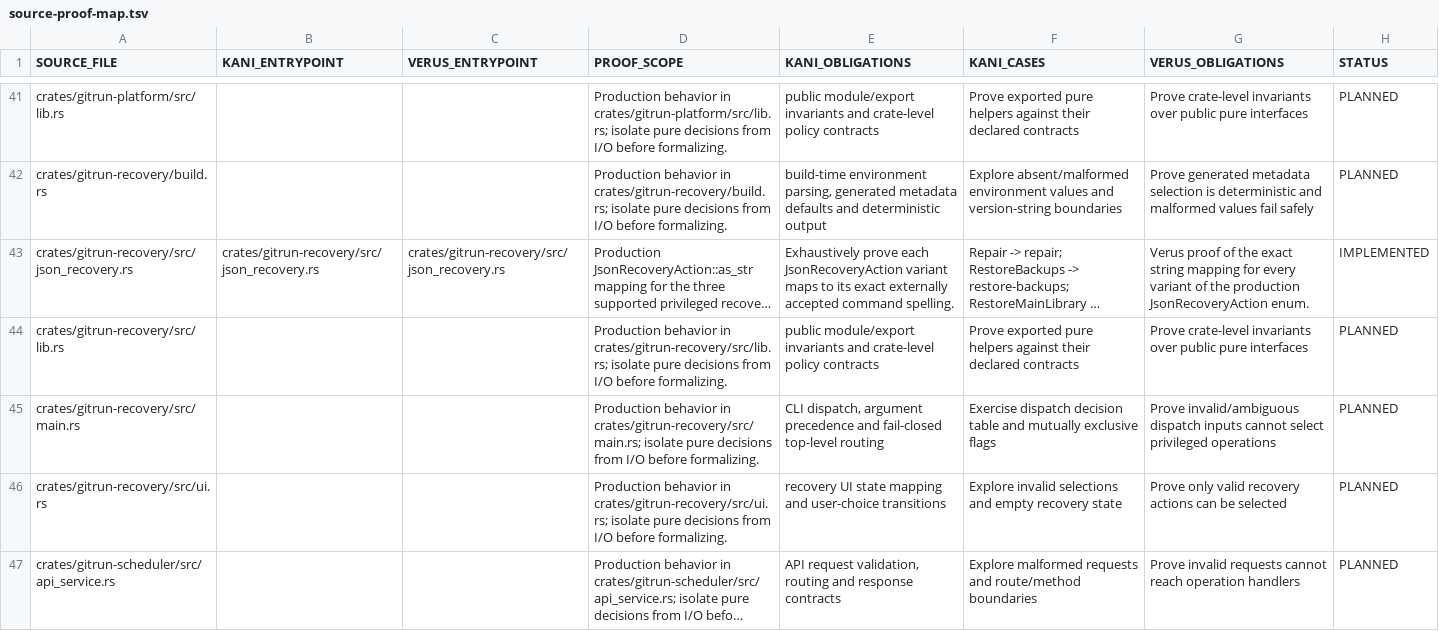
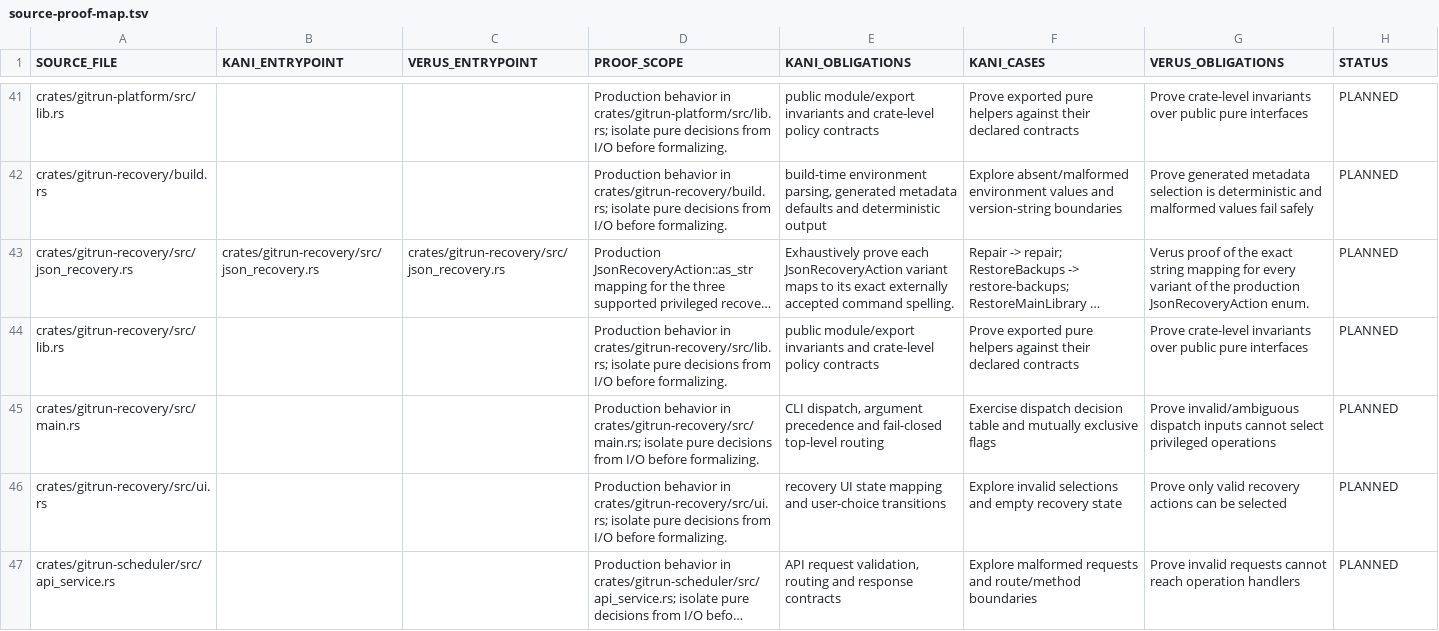
Before and after one commit to Vider06/GitRun, a TSV file: verification/source-proof-map.tsv, drawn as a sheet; only a part is shown, gaps mark what is left out; long unchanged cells end in …; the diff covers the shown part only; the diff names each change by its address in the sheet, - before the commit and + after, or states it on an @@ line.

Commit message:
ci: mark unexecuted dual proofs as planned

```diff
--- a/verification/source-proof-map.tsv
+++ b/verification/source-proof-map.tsv
-H43 (STATUS): IMPLEMENTED
+H43 (STATUS): PLANNED
```
Also changed, not shown: 6 edited cells elsewhere in this file.
